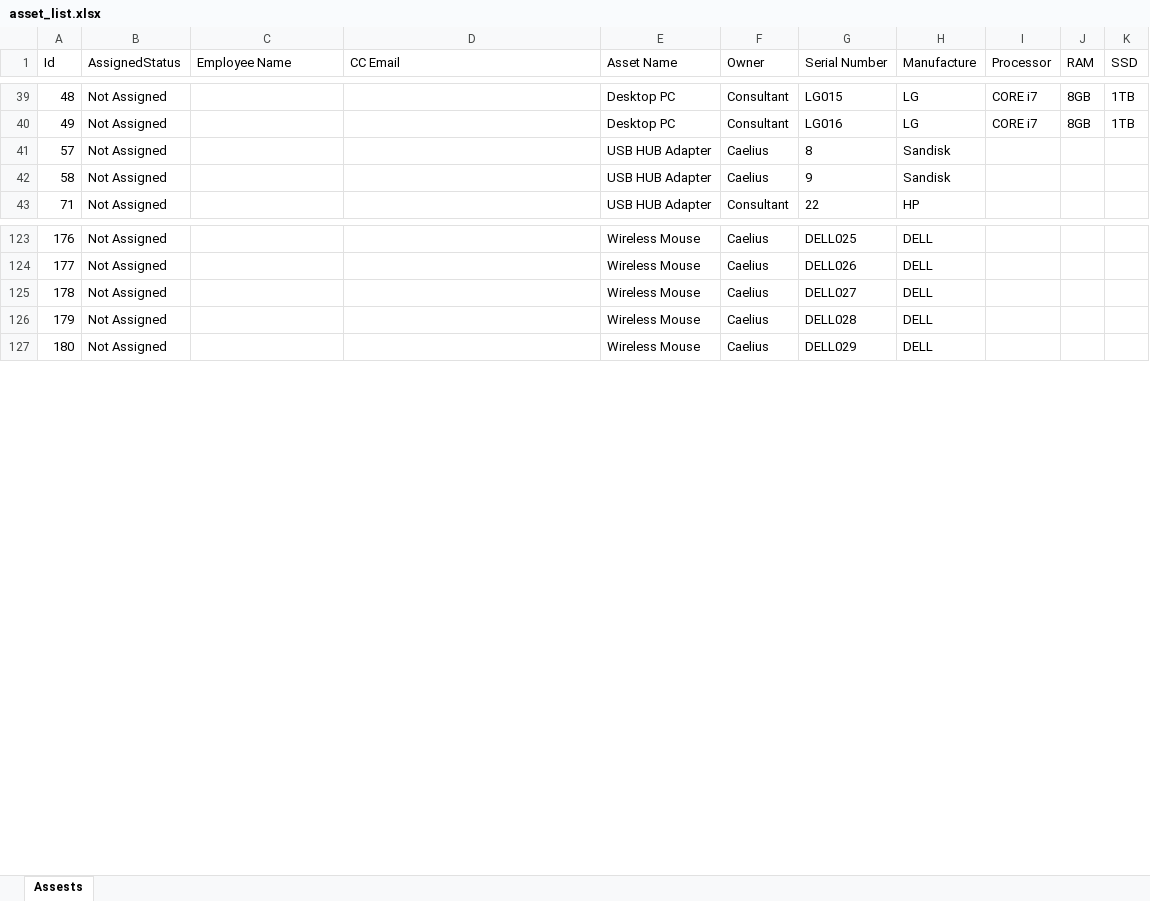
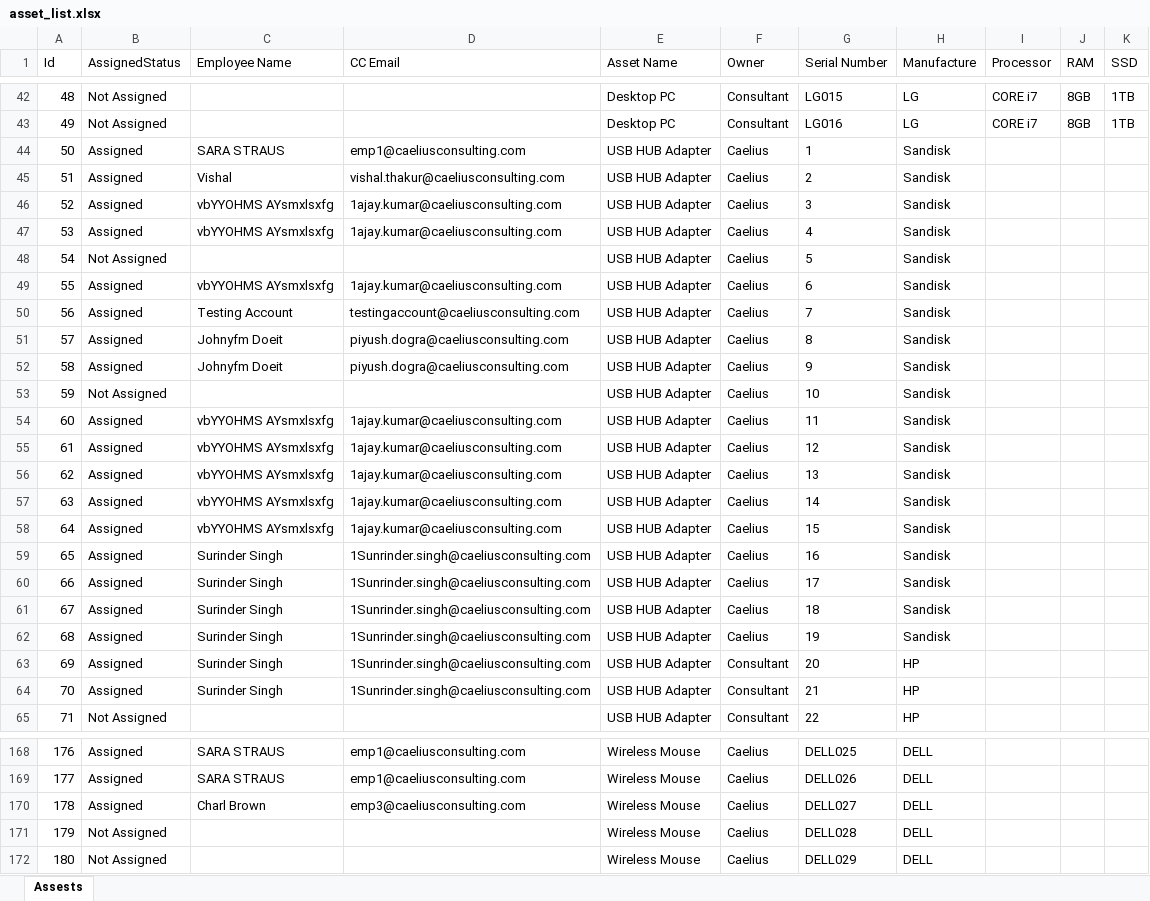
Before and after one commit to SQE-Labs/HRMIS-Playwright, an Excel workbook: Download/asset_list.xlsx, sheet Assests, drawn as a sheet; only a part is shown, gaps mark what is left out; values as stored, in another font and other column widths than the file's, no borders; addresses are those after the commit; the diff covers the shown part only; the diff names each change by its address in the sheet, - before the commit and + after, or states it on an @@ line.

```diff
--- a/Download/asset_list.xlsx (sheet Assests)
+++ b/Download/asset_list.xlsx (sheet Assests)
@@ column A (Id) renumbered between rows 4 and 146 @@
+row 44: 50 | Assigned | SARA STRAUS | emp1@caeliusconsulting.com | USB HUB Adapter | Caelius | 1 | Sandisk
+row 45: 51 | Assigned | Vishal | vishal.thakur@caeliusconsulting.com | USB HUB Adapter | Caelius | 2 | Sandisk
+row 46: 52 | Assigned | vbYYOHMS AYsmxlsxfg | 1ajay.kumar@caeliusconsulting.com | USB HUB Adapter | Caelius | 3 | Sandisk
+row 47: 53 | Assigned | vbYYOHMS AYsmxlsxfg | 1ajay.kumar@caeliusconsulting.com | USB HUB Adapter | Caelius | 4 | Sandisk
-G48 (Serial Number): 8
+G48 (Serial Number): 5
+row 49: 55 | Assigned | vbYYOHMS AYsmxlsxfg | 1ajay.kumar@caeliusconsulting.com | USB HUB Adapter | Caelius | 6 | Sandisk
+row 50: 56 | Assigned | Testing Account | testingaccount@caeliusconsulting.com | USB HUB Adapter | Caelius | 7 | Sandisk
+row 51: 57 | Assigned | Johnyfm Doeit | piyush.dogra@caeliusconsulting.com | USB HUB Adapter | Caelius | 8 | Sandisk
+row 52: 58 | Assigned | Johnyfm Doeit | piyush.dogra@caeliusconsulting.com | USB HUB Adapter | Caelius | 9 | Sandisk
-G53 (Serial Number): 9
+G53 (Serial Number): 10
+row 54: 60 | Assigned | vbYYOHMS AYsmxlsxfg | 1ajay.kumar@caeliusconsulting.com | USB HUB Adapter | Caelius | 11 | Sandisk
+row 55: 61 | Assigned | vbYYOHMS AYsmxlsxfg | 1ajay.kumar@caeliusconsulting.com | USB HUB Adapter | Caelius | 12 | Sandisk
+row 56: 62 | Assigned | vbYYOHMS AYsmxlsxfg | 1ajay.kumar@caeliusconsulting.com | USB HUB Adapter | Caelius | 13 | Sandisk
+row 57: 63 | Assigned | vbYYOHMS AYsmxlsxfg | 1ajay.kumar@caeliusconsulting.com | USB HUB Adapter | Caelius | 14 | Sandisk
+row 58: 64 | Assigned | vbYYOHMS AYsmxlsxfg | 1ajay.kumar@caeliusconsulting.com | USB HUB Adapter | Caelius | 15 | Sandisk
+row 59: 65 | Assigned | Surinder Singh | 1Sunrinder.singh@caeliusconsulting.com | USB HUB Adapter | Caelius | 16 | Sandisk
+row 60: 66 | Assigned | Surinder Singh | 1Sunrinder.singh@caeliusconsulting.com | USB HUB Adapter | Caelius | 17 | Sandisk
+row 61: 67 | Assigned | Surinder Singh | 1Sunrinder.singh@caeliusconsulting.com | USB HUB Adapter | Caelius | 18 | Sandisk
+row 62: 68 | Assigned | Surinder Singh | 1Sunrinder.singh@caeliusconsulting.com | USB HUB Adapter | Caelius | 19 | Sandisk
+row 63: 69 | Assigned | Surinder Singh | 1Sunrinder.singh@caeliusconsulting.com | USB HUB Adapter | Consultant | 20 | HP
+row 64: 70 | Assigned | Surinder Singh | 1Sunrinder.singh@caeliusconsulting.com | USB HUB Adapter | Consultant | 21 | HP
-B168:B170 (AssignedStatus): Not Assigned
+B168:B170 (AssignedStatus): Assigned
-C168:C169 (Employee Name): (empty)
+C168:C169 (Employee Name): SARA STRAUS
-D168:D169 (CC Email): (empty)
+D168:D169 (CC Email): emp1@caeliusconsulting.com
-C170 (Employee Name): (empty)
+C170 (Employee Name): Charl Brown
-D170 (CC Email): (empty)
+D170 (CC Email): emp3@caeliusconsulting.com
```
Also changed, not shown: 134 added rows, 2 removed rows and 44 edited cells elsewhere in this sheet, 11 other files.
